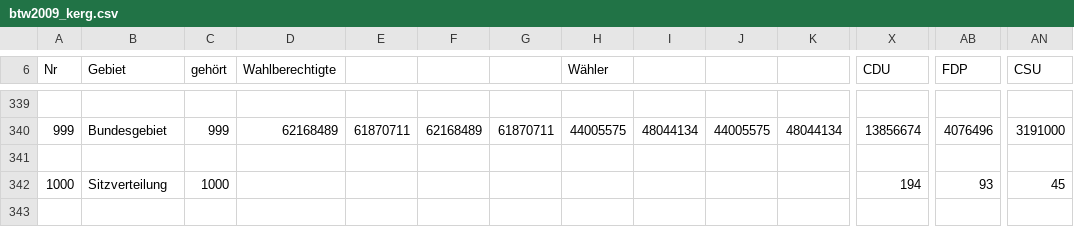
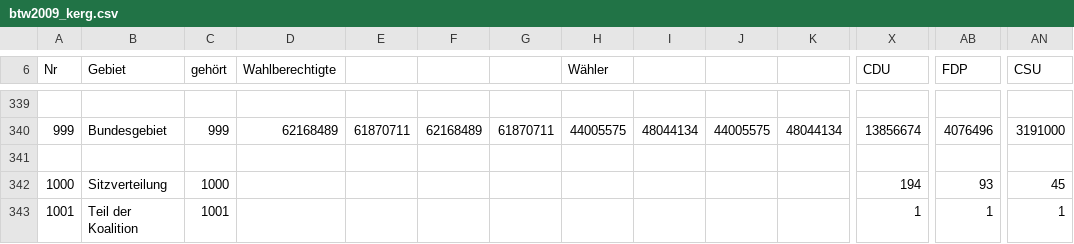
Before and after one commit to Erijl/wahlentwicklung.de, a CSV file: wahlentwicklung-importer/src/main/resources/raw-election-data/btw2009_kerg.csv, drawn as a sheet; only a part is shown, gaps mark what is left out; rows hold the shown columns only; the diff names each change by its address in the sheet, - before the commit and + after, or states it on an @@ line.

```diff
--- a/wahlentwicklung-importer/src/main/resources/raw-election-data/btw2009_kerg.csv
+++ b/wahlentwicklung-importer/src/main/resources/raw-election-data/btw2009_kerg.csv
+row 343: 1001 | Teil der Koalition | 1001 |  |  |  |  |  |  |  |  | 1 | 1 | 1
```
Also changed, not shown: wahlentwicklung-importer/src/main/resources/raw-election-data/btw2005_kerg.csv, wahlentwicklung-importer/src/main/resources/raw-election-data/btw2013_kerg.csv, 9 other files.
